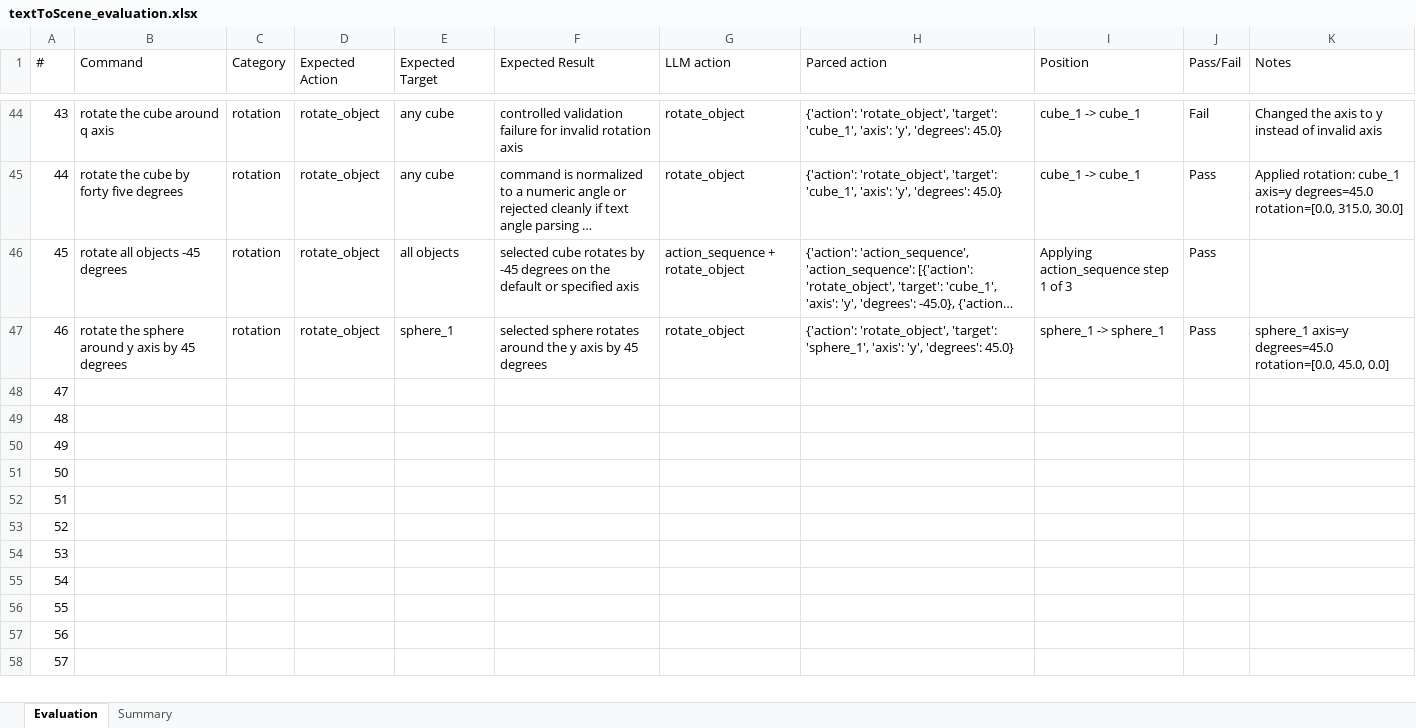
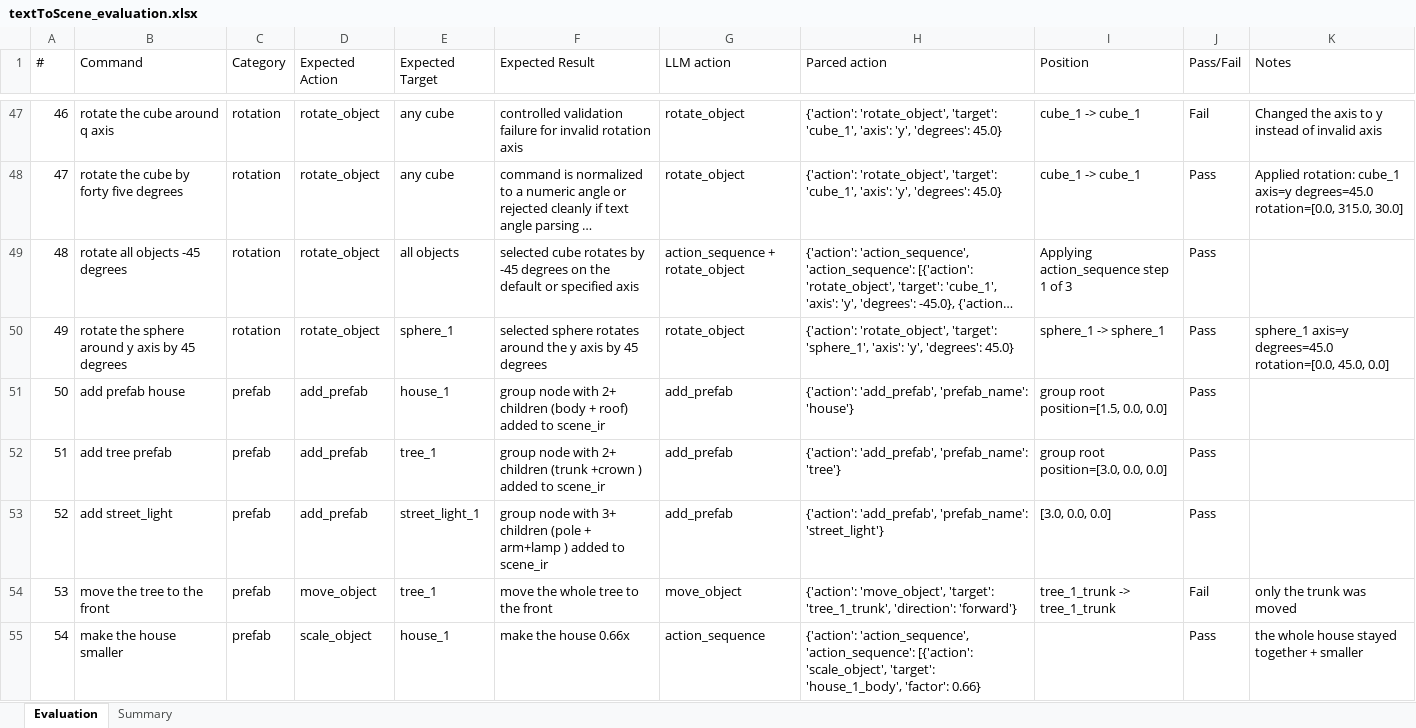
Before and after one commit to papagiannakis/Elements, an Excel workbook: Elements/extensions/textToScene/docs/textToScene_evaluation.xlsx, sheet Evaluation, drawn as a sheet; only a part is shown, gaps mark what is left out; the shorter side is filled out with more unchanged rows; long unchanged cells end in …; values as stored, in another font and other column widths than the file's, no cell formats; the diff covers the shown part only; the diff names each change by its address in the sheet, - before the commit and + after, or states it on an @@ line.

```diff
--- a/Elements/extensions/textToScene/docs/textToScene_evaluation.xlsx (sheet Evaluation)
+++ b/Elements/extensions/textToScene/docs/textToScene_evaluation.xlsx (sheet Evaluation)
@@ column A (#) renumbered between rows 13 and 95 @@
+row 51: 50 | add prefab house | prefab | add_prefab | house_1 | group node with 2+ children (body + roof) added to scene_ir | add_prefab | {'action': 'add_prefab', 'prefab_name': 'house'} | group root position=[1.5, 0.0, 0.0] | Pass
+row 52: 51 | add tree prefab | prefab | add_prefab | tree_1 | group node with 2+ children (trunk +crown ) added to scene_ir | add_prefab | {'action': 'add_prefab', 'prefab_name': 'tree'} | group root position=[3.0, 0.0, 0.0] | Pass
+row 53: 52 | add street_light | prefab | add_prefab | street_light_1 | group node with 3+ children (pole + arm+lamp ) added to scene_ir | add_prefab | {'action': 'add_prefab', 'prefab_name': 'street_light'} | [3.0, 0.0, 0.0] | Pass
+row 54: 53 | move the tree to the front | prefab | move_object | tree_1 | move the whole tree to the front | move_object | {'action': 'move_object', 'target': 'tree_1_trunk', 'direction': 'forward'} | tree_1_trunk -> tree_1_trunk | Fail | only the trunk was moved
+row 55: 54 | make the house smaller | prefab | scale_object | house_1 | make the house 0.66x | action_sequence | {'action': 'action_sequence', 'action_sequence': [{'action': 'scale_object', 'target': 'house_1_body', 'factor': 0.66} |  | Pass | the whole house stayed together + smaller
```
Also changed, not shown: 15 added rows and 18 removed rows elsewhere in this sheet, sheet Summary, cell formats, charts or pictures, 2 other files.
